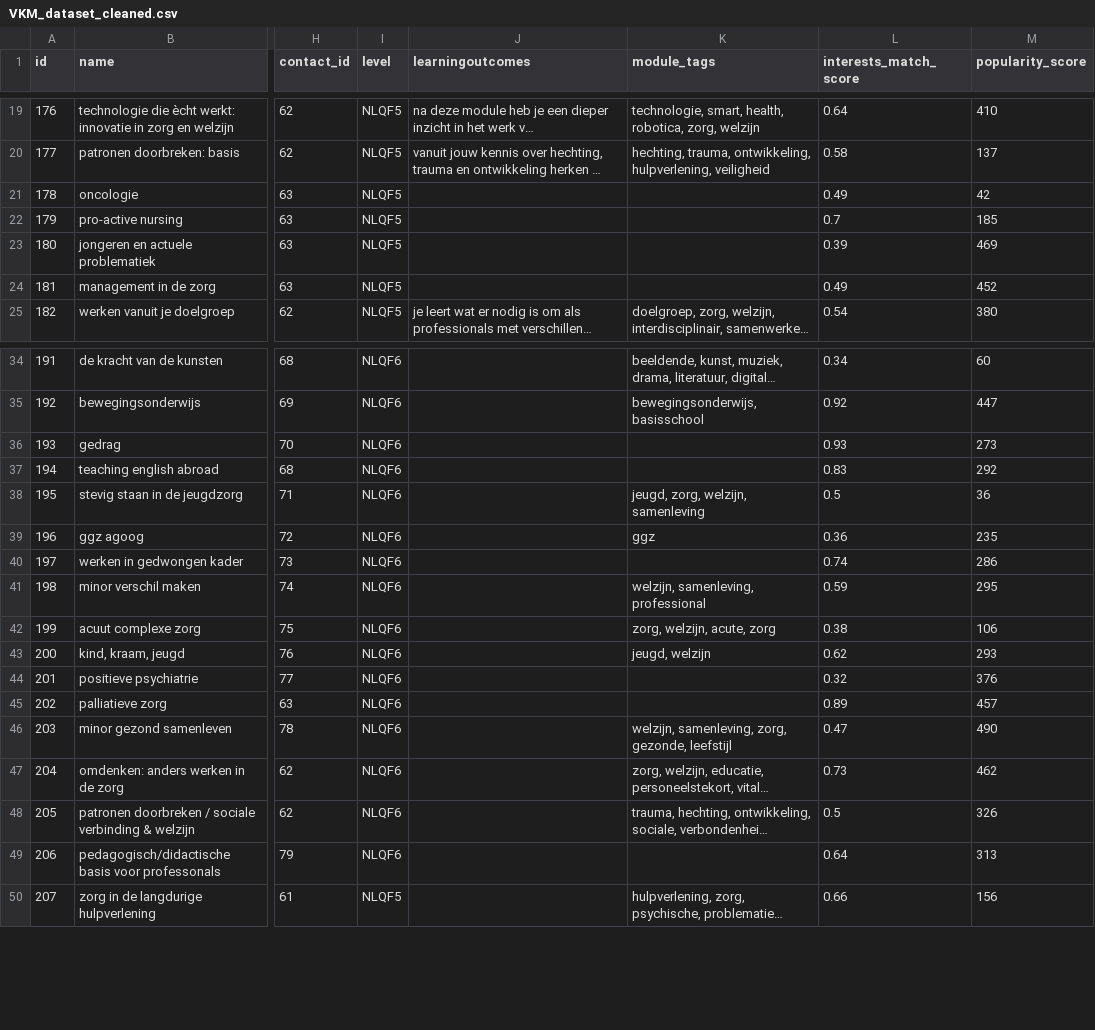
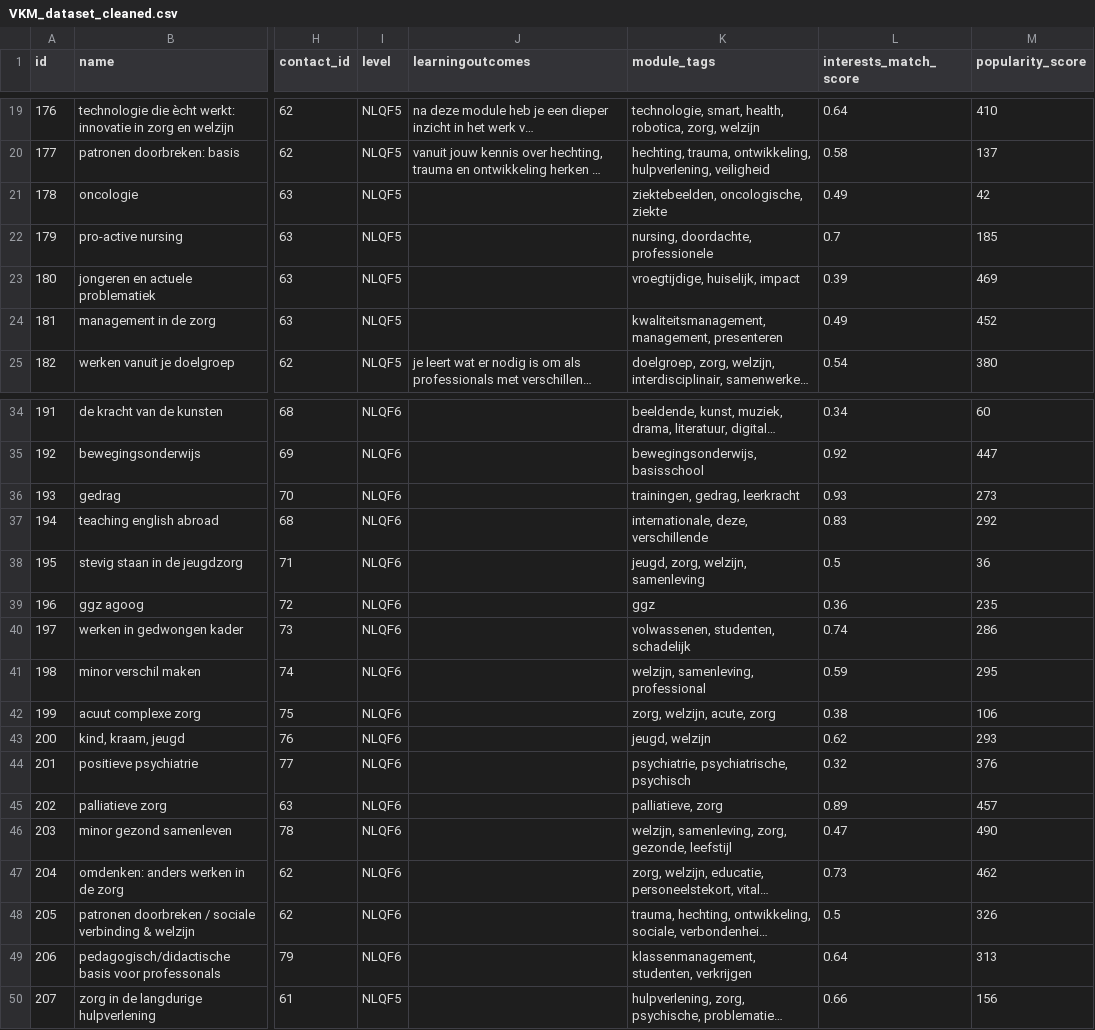
Before and after one commit to EnesT51/LU2-AI-Prototype, a CSV file: AI-PoC/VKM_dataset_cleaned.csv, drawn as a sheet; only a part is shown, gaps mark what is left out; long unchanged cells end in …; the diff names each change by its address in the sheet, - before the commit and + after, or states it on an @@ line.

```diff
--- a/AI-PoC/VKM_dataset_cleaned.csv
+++ b/AI-PoC/VKM_dataset_cleaned.csv
-K21 (module_tags): (empty)
+K21 (module_tags): ziektebeelden, oncologische, ziekte
-K22 (module_tags): (empty)
+K22 (module_tags): nursing, doordachte, professionele
-K23 (module_tags): (empty)
+K23 (module_tags): vroegtijdige, huiselijk, impact
-K24 (module_tags): (empty)
+K24 (module_tags): kwaliteitsmanagement, management, presenteren
-K36 (module_tags): (empty)
+K36 (module_tags): trainingen, gedrag, leerkracht
-K37 (module_tags): (empty)
+K37 (module_tags): internationale, deze, verschillende
-K40 (module_tags): (empty)
+K40 (module_tags): volwassenen, studenten, schadelijk
-K44 (module_tags): (empty)
+K44 (module_tags): psychiatrie, psychiatrische, psychisch
-K45 (module_tags): (empty)
+K45 (module_tags): palliatieve, zorg
-K49 (module_tags): (empty)
+K49 (module_tags): klassenmanagement, studenten, verkrijgen
```
Also changed, not shown: 1 other file.
